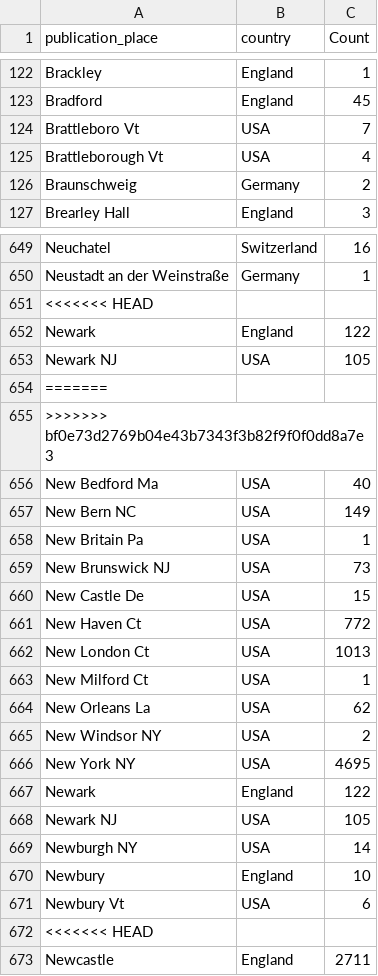
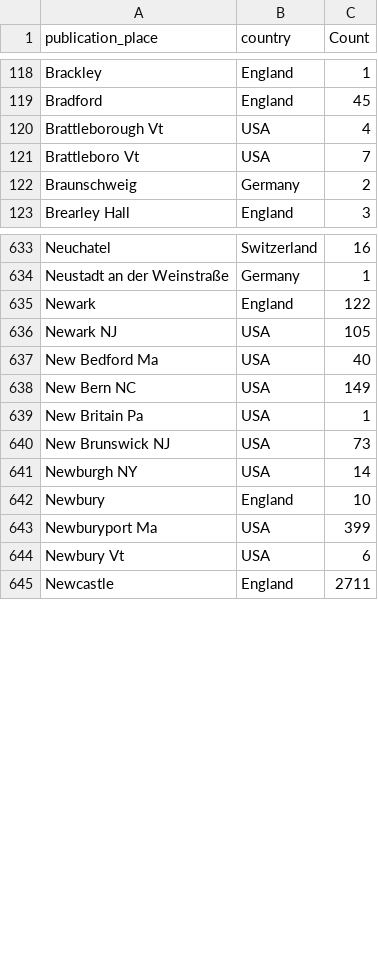
Before and after one commit to COMHIS/estc, a CSV file: inst/examples/output.tables/publication_place_accepted.csv, drawn as a sheet; only a part is shown, gaps mark what is left out; the diff covers the shown part only.

```diff
--- a/inst/examples/output.tables/publication_place_accepted.csv
+++ b/inst/examples/output.tables/publication_place_accepted.csv
@@ -123,4 +119,4 @@ Brackley	England	     1
 Bradford	England	    45
+Brattleborough Vt	USA	     4
 Brattleboro Vt	USA	     7
-Brattleborough Vt	USA	     4
 Braunschweig	Germany	     2
@@ -650,7 +634,4 @@ Neuchatel	Switzerland	    16
 Neustadt an der Weinstraße	Germany	     1
-<<<<<<< HEAD
 Newark	England	   122
 Newark NJ	USA	   105
-=======
->>>>>>> bf0e73d2769b04e43b7343f3b82f9f0f0dd8a7e3
 New Bedford Ma	USA	    40
@@ -659,15 +640,6 @@ New Britain Pa	USA	     1
 New Brunswick NJ	USA	    73
-New Castle De	USA	    15
-New Haven Ct	USA	   772
-New London Ct	USA	  1013
-New Milford Ct	USA	     1
-New Orleans La	USA	    62
-New Windsor NY	USA	     2
-New York NY	USA	  4695
-Newark	England	   122
-Newark NJ	USA	   105
 Newburgh NY	USA	    14
 Newbury	England	    10
+Newburyport Ma	USA	   399
 Newbury Vt	USA	     6
-<<<<<<< HEAD
 Newcastle	England	  2711
```
Also changed, not shown: 43 removed rows, 21 moved rows and 1 edited cell elsewhere in this file, inst/examples/output.tables/author_life_ambiguous.csv, inst/examples/output.tables/country_accepted.csv, 33 other files.
